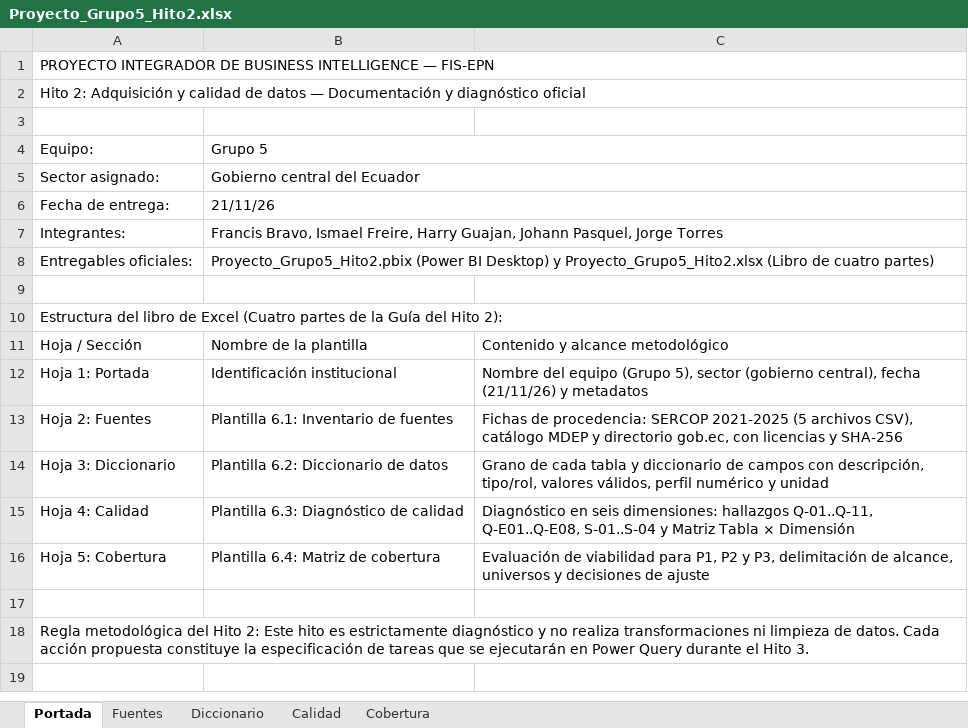
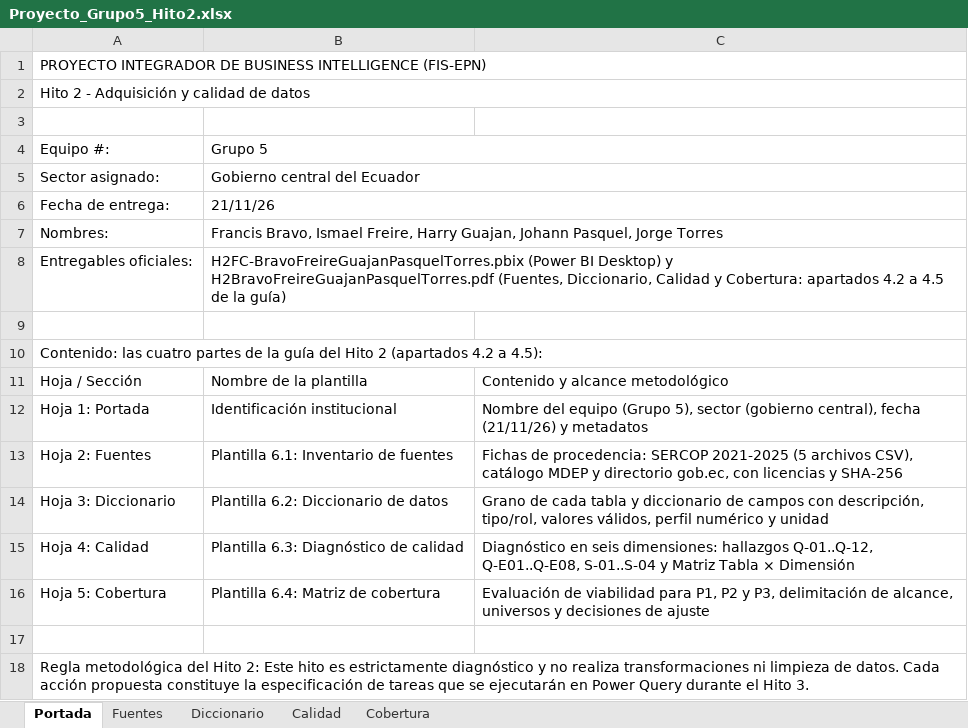
Before and after one commit to Vladimirjon/ec-gov-procurement-dw, an Excel workbook: deliverables/h2/Proyecto_Grupo5_Hito2.xlsx, sheet Portada, drawn as a sheet; values as stored, in another font and other column widths than the file's, no cell formats; the diff names each change by its address in the sheet, - before the commit and + after, or states it on an @@ line.

Commit message:
docs(h2): cerrar el Hito 2 con los nombres y el encabezado del aula virtual (#65) (#85)
## Resumen

Cierre administrativo del Hito 2.

- Las instrucciones del aula virtual de H2 piden
`H2FC-Apellido1Apellido2Apellido3.pbix` y un solo PDF
`H2Apellido1Apellido2Apellido3.pdf` con los apartados 4.2 a 4.5 y el
encabezado Título, Equipo #, Nombres y Fecha; difieren de la guía
(`Proyecto_EquipoX_Hito2`). La portada del libro y del generador usan
ese encabezado y esos nombres, y los títulos dicen Q-01..Q-12.
- Requisitos H2-1 a H2-10 en ✅ con su evidencia; H2-11 queda ⚠ hasta
subir al aula.
- `deliverables/README.md` y `CLAUDE.md` con los nombres de entrega de
H2 según el aula.
- Fila de uso de IA.

## Verificación

`uv sync --locked`, `uv run ruff check`, `uv run ruff format --check` y
`uv run pytest` (156 pruebas); `compare_hito2_xlsx_sources.py` sin
discrepancias (449 celdas, 53 controles). El PDF de entrega (8 páginas)
se exportó desde Excel y se revisó a imagen.

Closes #65

```diff
--- a/deliverables/h2/Proyecto_Grupo5_Hito2.xlsx (sheet Portada)
+++ b/deliverables/h2/Proyecto_Grupo5_Hito2.xlsx (sheet Portada)
-A1 (Equipo #:): …BUSINESS INTELLIGENCE — FIS-EPN
+A1 (Equipo #:): …BUSINESS INTELLIGENCE (FIS-EPN)
-A2 (Equipo #:): Hito 2: Adquisición y calidad de datos — Documentación y diagnóstico oficial
+A2 (Equipo #:): Hito 2 - Adquisición y calidad de datos
-A4: Equipo:
+A4: Equipo #:
-A7 (Equipo #:): Integrantes:
+A7 (Equipo #:): Nombres:
-B8 (Grupo 5): Proyecto_Grupo5_Hito2.pbix (Power BI Desktop) y Proyecto_Grupo5_Hito2.xlsx (Libro de cuatro partes)
+B8 (Grupo 5): H2FC-BravoFreireGuajanPasquelTorres.pbix (Power BI Desktop) y H2BravoFreireGuajanPasquelTorres.pdf (Fuentes, Diccionario, Calidad y Cobertura: apartados 4.2 a 4.5 de la guía)
-A10 (Equipo #:): Estructura del libro de Excel (Cuatro partes de la Guía del Hito 2):
+A10 (Equipo #:): Contenido: las cuatro partes de la guía del Hito 2 (apartados 4.2 a 4.5):
-C15: …dimensiones: hallazgos Q-01..Q-11, Q-E01..Q-E08, S-01..S-04…
+C15: …dimensiones: hallazgos Q-01..Q-12, Q-E01..Q-E08, S-01..S-04…
```
Also changed, not shown: sheet Diccionario, sheet Fuentes, sheet Cobertura, sheet Calidad, cell formats, 13 other files.
